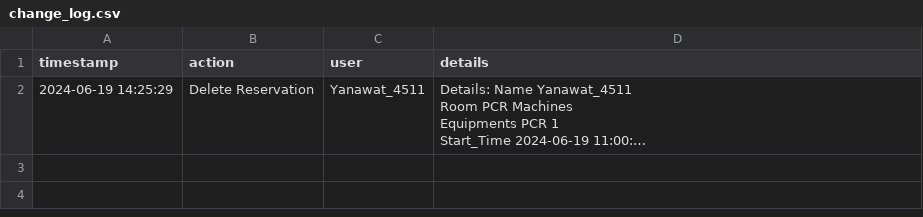
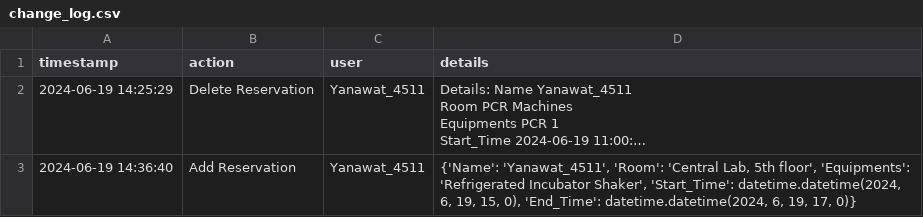
Before and after one commit to Nebelleben44/Lab_reserved_TESTING, a CSV file: change_log.csv, drawn as a sheet; long unchanged cells end in …; the diff names each change by its address in the sheet, - before the commit and + after, or states it on an @@ line.

Commit message:
Update change_log.csv

```diff
--- a/change_log.csv
+++ b/change_log.csv
+row 3: 2024-06-19 14:36:40 | Add Reservation | Yanawat_4511 | {'Name': 'Yanawat_4511', 'Room': 'Central Lab, 5th floor', 'Equipments': 'Refrigerated Incubator Shaker', 'Start_Time': datetime.datetime(2024, 6, 19, 15, 0), 'End_Time': datetime.datetime(2024, 6, 19, 17, 0)}
```
